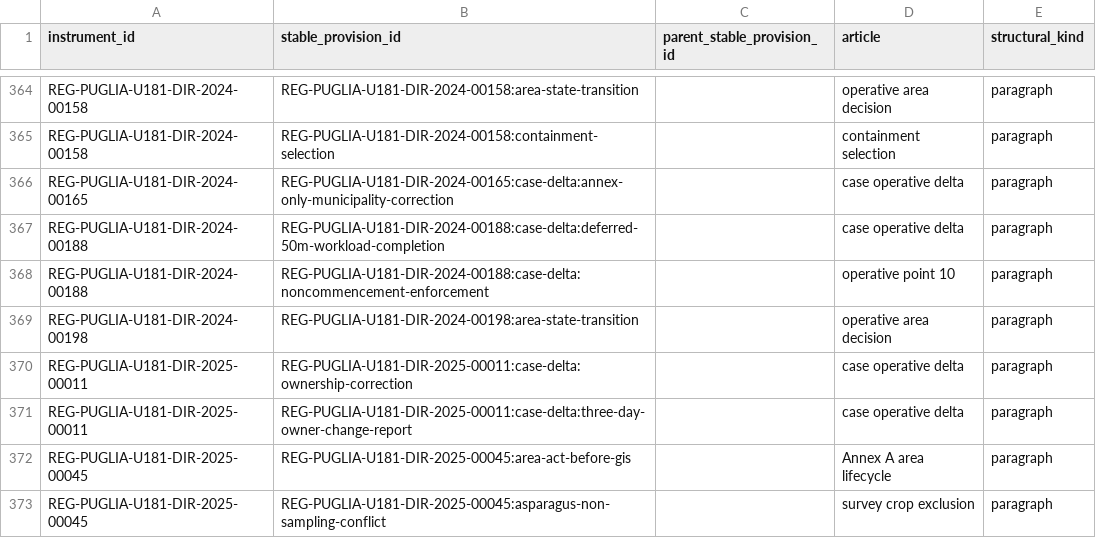
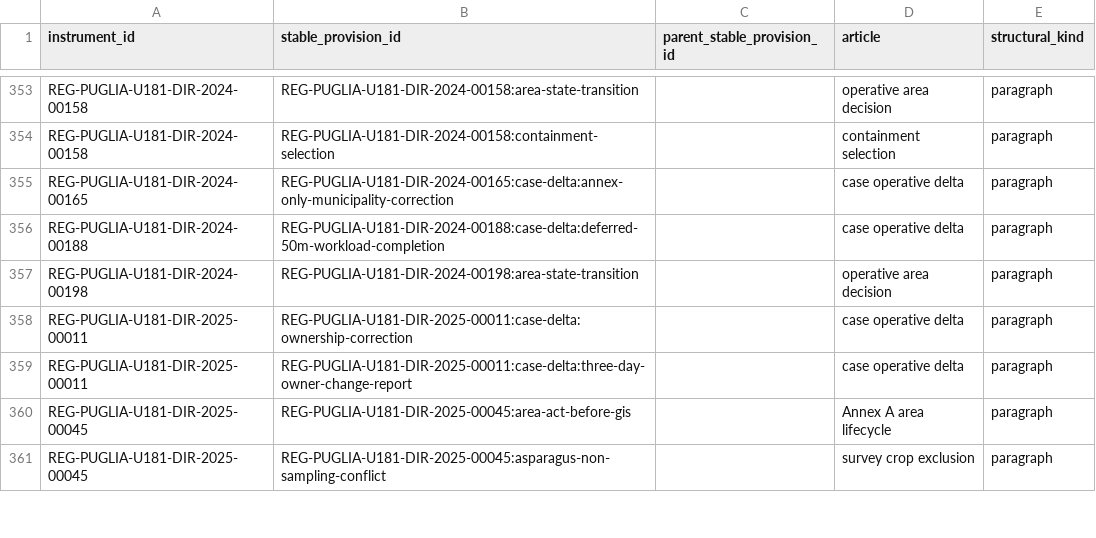
Before and after one commit to owassmer/CORDON, a CSV file: regulation/jurisdiction/generated/stable-provisions.csv, drawn as a sheet; only a part is shown, gaps mark what is left out; removed rows and columns are numbered as before the commit, all else as after; the diff covers the shown part only; the diff names each change by its address in the sheet, - before the commit and + after, or states it on an @@ line.

Commit message:
One Law 241/1990 Art. 21-ter rule and one open-term clock read each order's own stated term and coercive population, replacing the 18 act-keyed noncommencement provisions and clocks.

```diff
--- a/regulation/jurisdiction/generated/stable-provisions.csv
+++ b/regulation/jurisdiction/generated/stable-provisions.csv
-row 368: REG-PUGLIA-U181-DIR-2024-00188 | REG-PUGLIA-U181-DIR-2024-00188:case-delta:noncommencement-enforcement |  | operative point 10 | paragraph
```
Also changed, not shown: 1 added row and 17 removed rows elsewhere in this file, corpus/CATALOG.csv, 29 other files.
